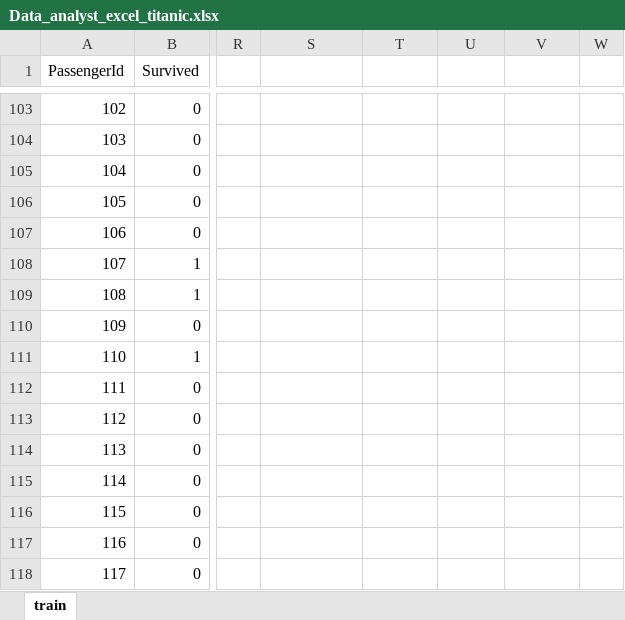
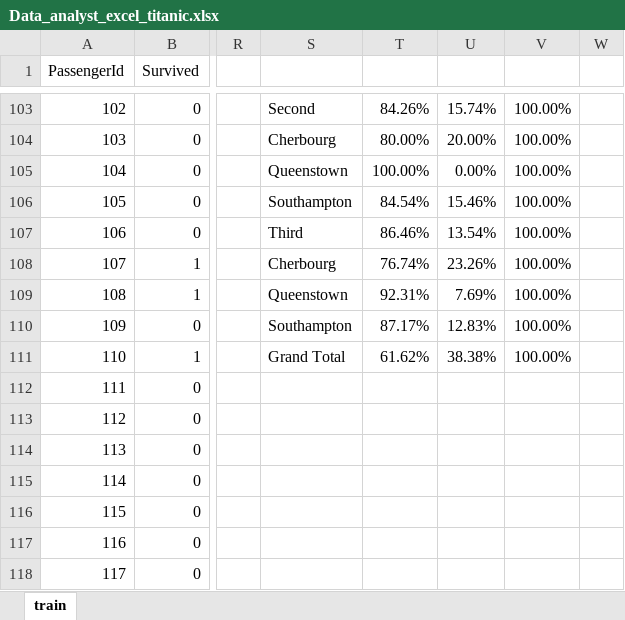
Before and after one commit to raqueeb/data_analyst, an Excel workbook: Data_analyst_excel_titanic.xlsx, sheet train, drawn as a sheet; only a part is shown, gaps mark what is left out; values as stored, in another font and other column widths than the file's, no borders; charts and pictures and table styles not drawn; the diff covers the shown part only; the diff names each change by its address in the sheet, - before the commit and + after, or states it on an @@ line.

```diff
--- a/Data_analyst_excel_titanic.xlsx (sheet train)
+++ b/Data_analyst_excel_titanic.xlsx (sheet train)
-S103: (empty)
+S103: Second
-T103: (empty)
+T103: 84.26%
-U103: (empty)
+U103: 15.74%
-V103:V111: (empty)
+V103:V111: 100.00%
-S104: (empty)
+S104: Cherbourg
-T104: (empty)
+T104: 80.00%
-U104: (empty)
+U104: 20.00%
-S105: (empty)
+S105: Queenstown
-T105: (empty)
+T105: 100.00%
-U105: (empty)
+U105: 0.00%
-S106: (empty)
+S106: Southampton
-T106: (empty)
+T106: 84.54%
-U106: (empty)
+U106: 15.46%
-S107: (empty)
+S107: Third
-T107: (empty)
+T107: 86.46%
-U107: (empty)
+U107: 13.54%
-S108: (empty)
+S108: Cherbourg
-T108: (empty)
+T108: 76.74%
-U108: (empty)
+U108: 23.26%
-S109: (empty)
+S109: Queenstown
-T109: (empty)
+T109: 92.31%
-U109: (empty)
+U109: 7.69%
-S110: (empty)
+S110: Southampton
-T110: (empty)
+T110: 87.17%
-U110: (empty)
+U110: 12.83%
-S111: (empty)
+S111: Grand Total
-T111: (empty)
+T111: 61.62%
-U111: (empty)
+U111: 38.38%
```
Also changed, not shown: 82 edited cells elsewhere in this sheet, charts or pictures.
